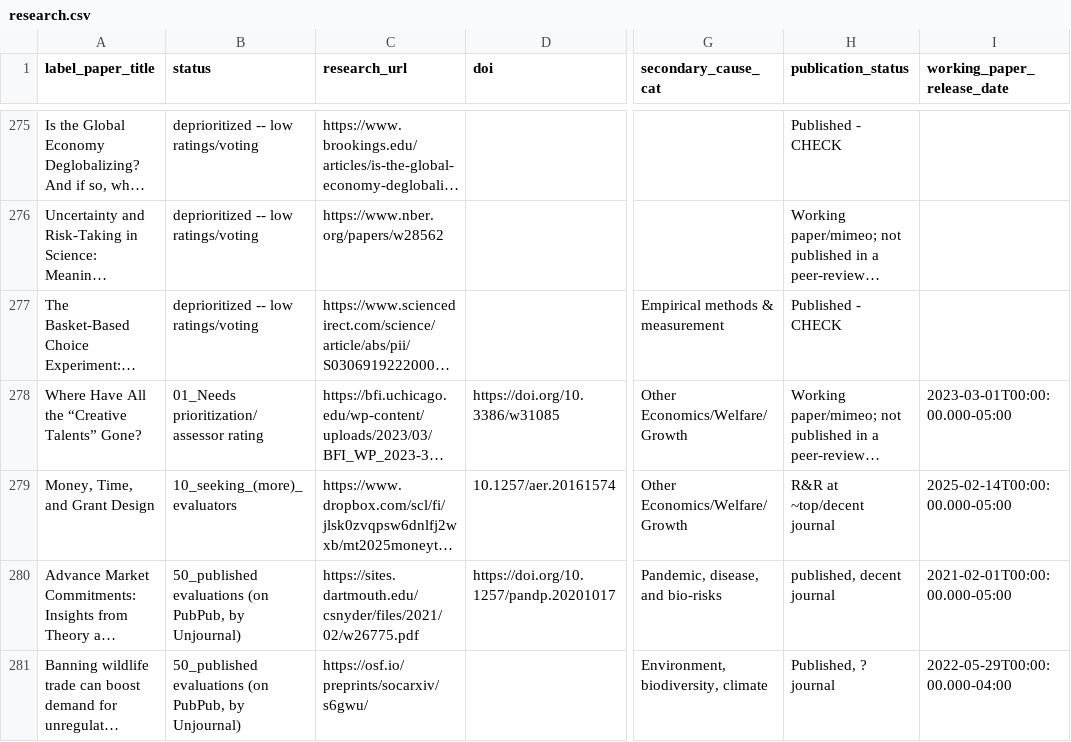
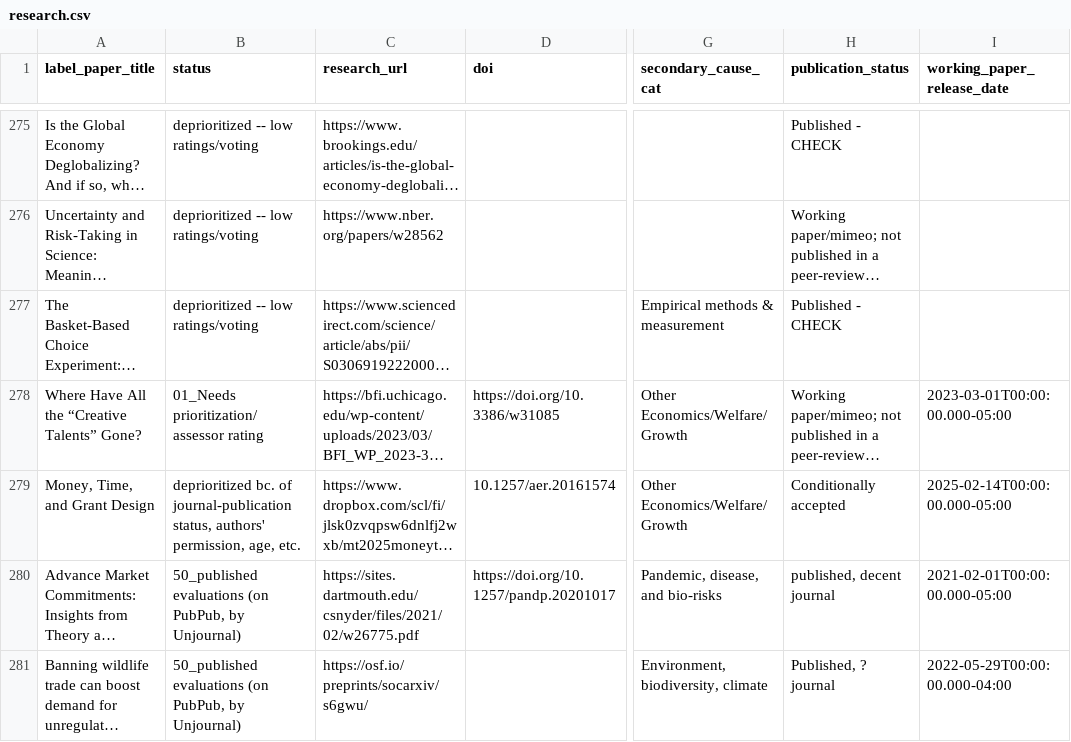
Before and after one commit to unjournal/unjournaldata, a CSV file: data/research.csv, drawn as a sheet; only a part is shown, gaps mark what is left out; long unchanged cells end in …; the diff names each change by its address in the sheet, - before the commit and + after, or states it on an @@ line.

```diff
--- a/data/research.csv
+++ b/data/research.csv
-B279 (status): 10_seeking_(more)_evaluators
+B279 (status): deprioritized bc. of journal-publication status, authors' permission, age, etc.
-H279 (publication_status): R&R at ~top/decent journal
+H279 (publication_status): Conditionally accepted
```
